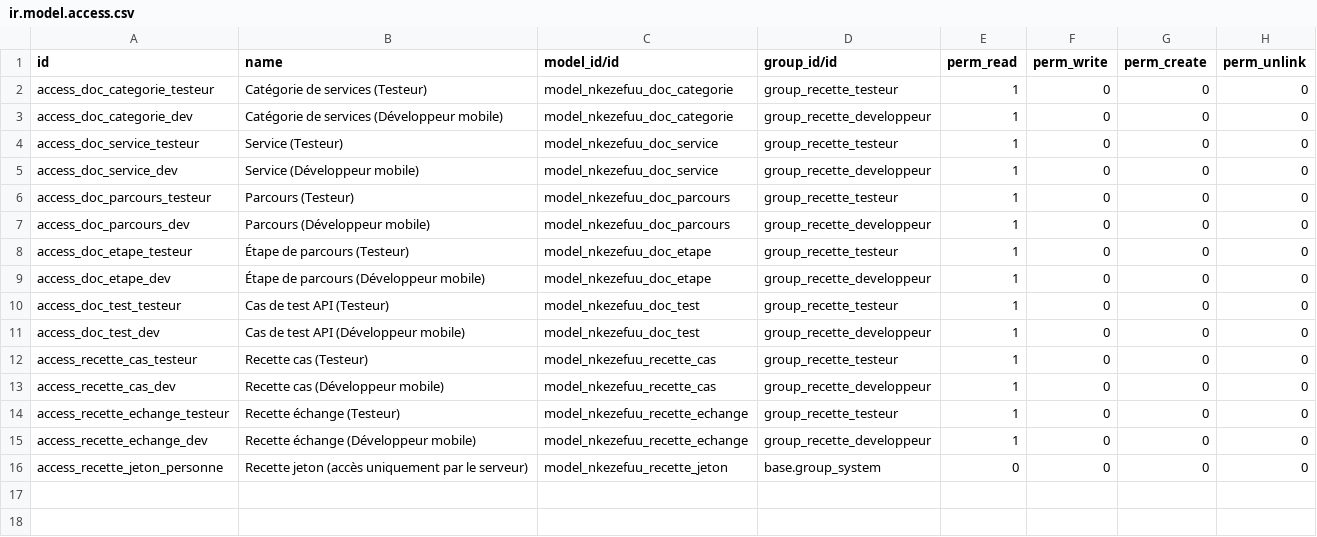
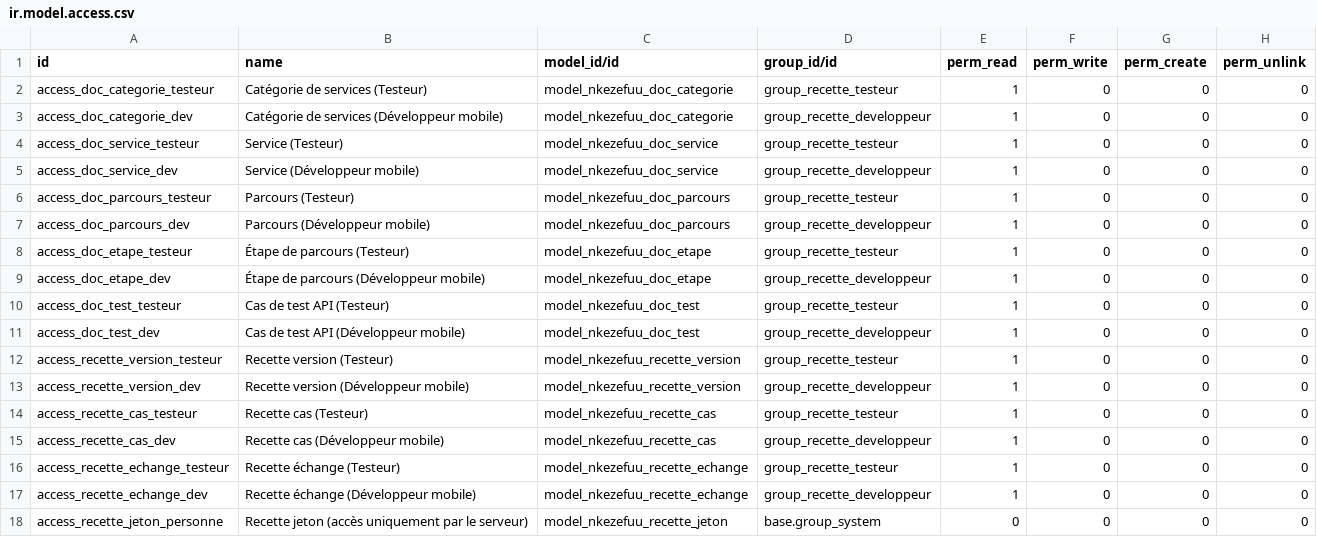
Before and after one commit to hepomenzengue/nkezefuu-management, a CSV file: nkezefuu_recette/security/ir.model.access.csv, drawn as a sheet.

Commit message:
first version of nkezefuu_recette ok

```diff
--- a/nkezefuu_recette/security/ir.model.access.csv
+++ b/nkezefuu_recette/security/ir.model.access.csv
@@ -11,2 +11,4 @@ access_doc_test_testeur,Cas de test API (Testeur),model_nkezefuu_doc_test,group_
 access_doc_test_dev,Cas de test API (Développeur mobile),model_nkezefuu_doc_test,group_recette_developpeur,1,0,0,0
+access_recette_version_testeur,Recette version (Testeur),model_nkezefuu_recette_version,group_recette_testeur,1,0,0,0
+access_recette_version_dev,Recette version (Développeur mobile),model_nkezefuu_recette_version,group_recette_developpeur,1,0,0,0
 access_recette_cas_testeur,Recette cas (Testeur),model_nkezefuu_recette_cas,group_recette_testeur,1,0,0,0
```
Also changed, not shown: 10 other files.
